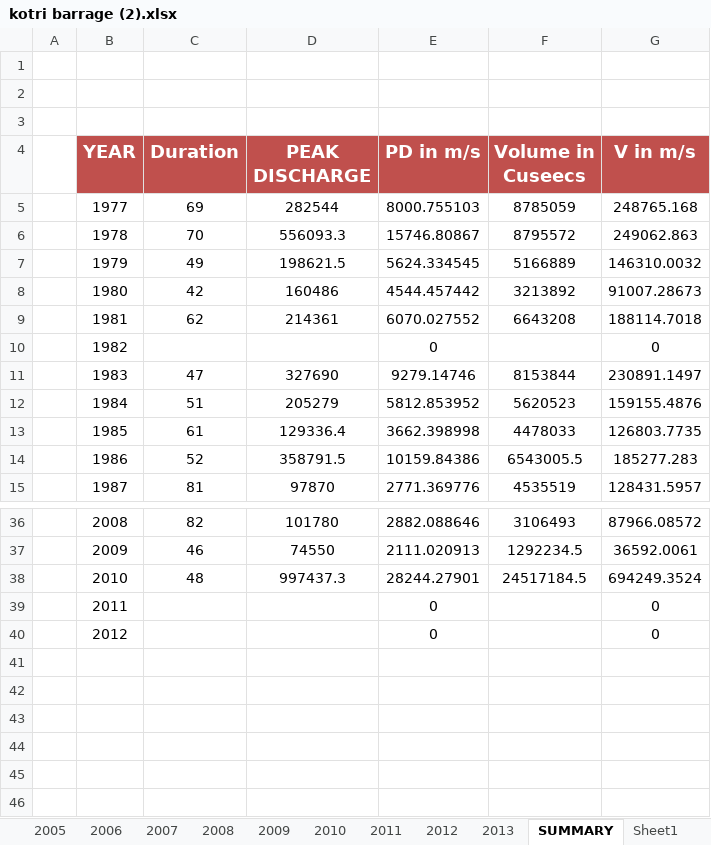
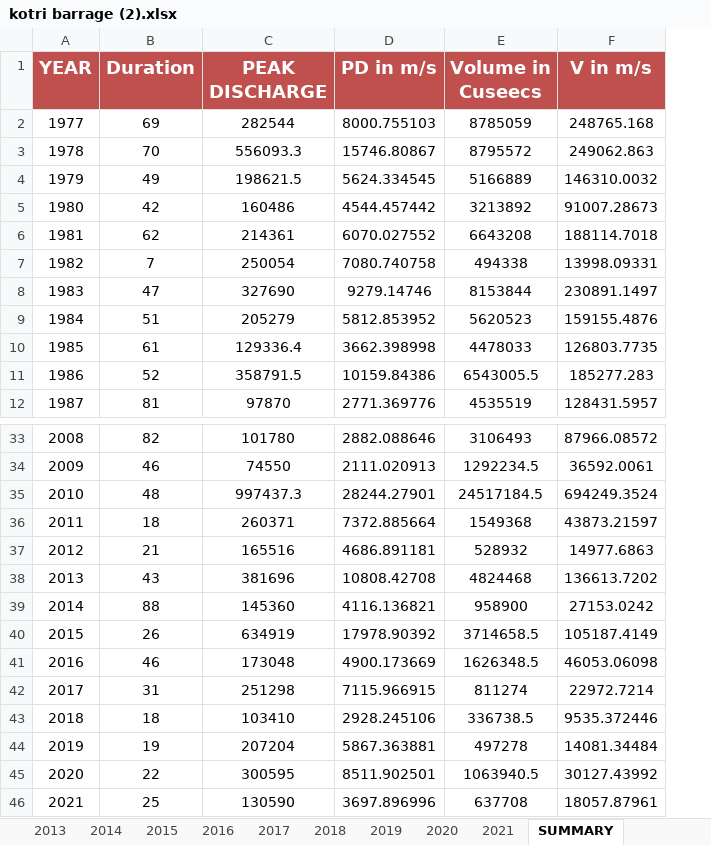
Before and after one commit to imustitanveer/Flood-Prediction-Model, an Excel workbook: data/kotri barrage (2).xlsx, sheet SUMMARY, drawn as a sheet; only a part is shown, gaps mark what is left out; values as stored, in another font and other column widths than the file's, no borders; removed rows and columns are numbered as before the commit, all else as after; the diff names each change by its address in the sheet, - before the commit and + after, or states it on an @@ line.

```diff
--- a/data/kotri barrage (2).xlsx (sheet SUMMARY)
+++ b/data/kotri barrage (2).xlsx (sheet SUMMARY)
-sheet tab: Sheet1
+sheet tab: 2014
+sheet tab: 2015
+sheet tab: 2016
+sheet tab: 2017
+sheet tab: 2018
+sheet tab: 2019
+sheet tab: 2020
+sheet tab: 2021
-column A, empty
-row 1: (empty)
-row 2: (empty)
-row 3: (empty)
-B7 (Duration): (empty)
+B7 (Duration): 7
-C7 (PEAK DISCHARGE): (empty)
+C7 (PEAK DISCHARGE): 250054
-D7 (PD in m/s): 0
+D7 (PD in m/s): 7080.740758
-E7 (Volume in Cuseecs): (empty)
+E7 (Volume in Cuseecs): 494338
-F7 (V in m/s): 0
+F7 (V in m/s): 13998.09331
-B36 (Duration): (empty)
+B36 (Duration): 18
-C36 (PEAK DISCHARGE): (empty)
+C36 (PEAK DISCHARGE): 260371
-D36 (PD in m/s): 0
+D36 (PD in m/s): 7372.885664
-E36 (Volume in Cuseecs): (empty)
+E36 (Volume in Cuseecs): 1549368
-F36 (V in m/s): 0
+F36 (V in m/s): 43873.21597
-B37 (Duration): (empty)
+B37 (Duration): 21
-C37 (PEAK DISCHARGE): (empty)
+C37 (PEAK DISCHARGE): 165516
-D37 (PD in m/s): 0
+D37 (PD in m/s): 4686.891181
-E37 (Volume in Cuseecs): (empty)
+E37 (Volume in Cuseecs): 528932
-F37 (V in m/s): 0
+F37 (V in m/s): 14977.6863
+row 38: 2013 | 43 | 381696 | 10808.42708 | 4824468 | 136613.7202
+row 39: 2014 | 88 | 145360 | 4116.136821 | 958900 | 27153.0242
+row 40: 2015 | 26 | 634919 | 17978.90392 | 3714658.5 | 105187.4149
+row 41: 2016 | 46 | 173048 | 4900.173669 | 1626348.5 | 46053.06098
+row 42: 2017 | 31 | 251298 | 7115.966915 | 811274 | 22972.7214
+row 43: 2018 | 18 | 103410 | 2928.245106 | 336738.5 | 9535.372446
+row 44: 2019 | 19 | 207204 | 5867.363881 | 497278 | 14081.34484
+row 45: 2020 | 22 | 300595 | 8511.902501 | 1063940.5 | 30127.43992
+row 46: 2021 | 25 | 130590 | 3697.896996 | 637708 | 18057.87961
```
Also changed, not shown: sheet 2011, sheet 2013, sheet 1982, sheet 2012, formulas that keep their value, charts or pictures, 12 other files.
